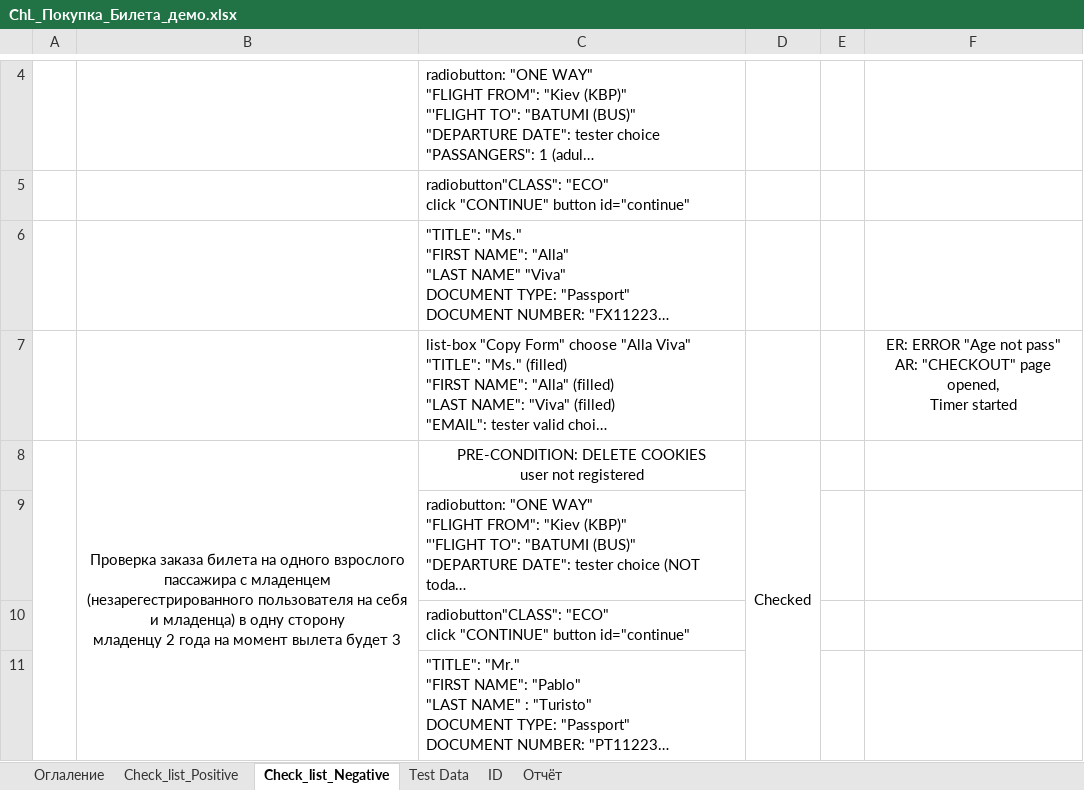
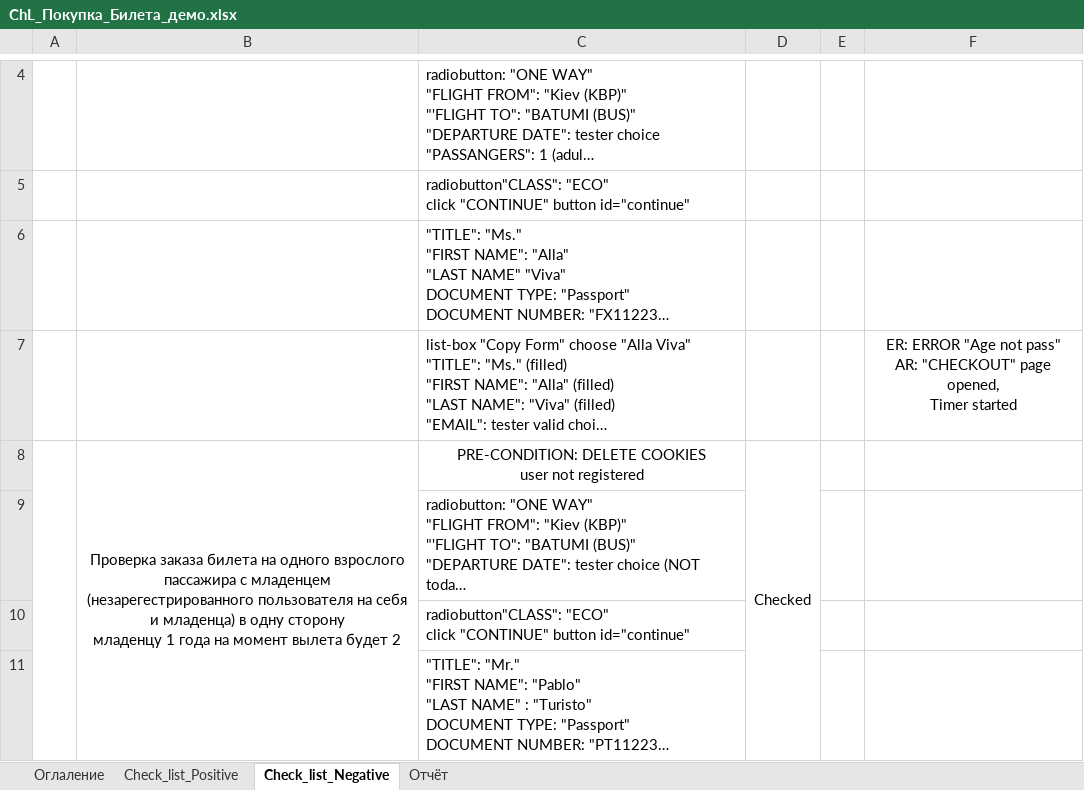
Before and after one commit to ambu550/Booking_Project, an Excel workbook: _3/ChL_Покупка_Билета_демо.xlsx, sheet Check_list_Negative, drawn as a sheet; only a part is shown, gaps mark what is left out; long unchanged cells end in …; values as stored, in another font and other column widths than the file's, no borders; conditional formats not drawn; ↵ is a line break in a cell; the diff covers the shown part only; the diff names each change by its address in the sheet, - before the commit and + after, or states it on an @@ line.

```diff
--- a/_3/ChL_Покупка_Билета_демо.xlsx (sheet Check_list_Negative)
+++ b/_3/ChL_Покупка_Билета_демо.xlsx (sheet Check_list_Negative)
-sheet tab: Test Data
-sheet tab: ID
-B8: …сторону ↵ младенцу 2 года на момент вылета будет 3
+B8: …сторону ↵ младенцу 1 года на момент вылета будет 2
```
Also changed, not shown: 3 edited cells elsewhere in this sheet, charts or pictures, _1/Чек листы Авторизация.xlsx, _1/Чек листы Создания нового пользователя.xlsx, 5 other files.
